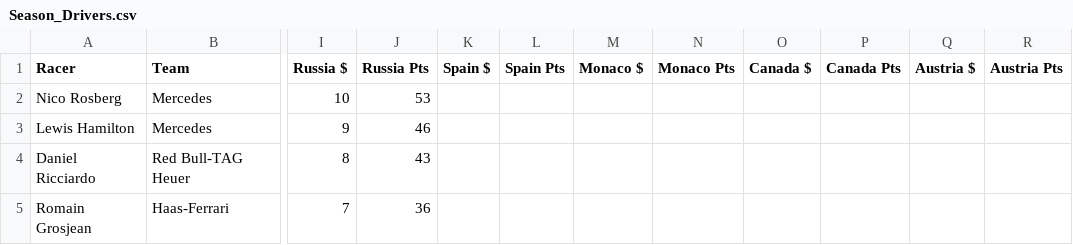
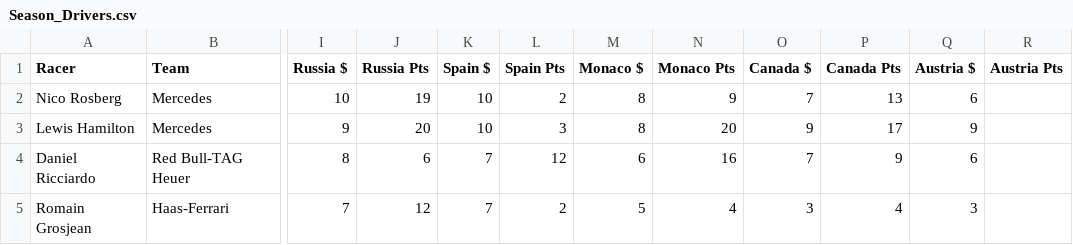
Before and after one commit to jankcious/fantasy-formula-one, a CSV file: Season_Drivers.csv, drawn as a sheet; only a part is shown, gaps mark what is left out; the diff covers the shown part only; the diff names each change by its address in the sheet, - before the commit and + after, or states it on an @@ line.

```diff
--- a/Season_Drivers.csv
+++ b/Season_Drivers.csv
-J2 (Russia Pts): 53
+J2 (Russia Pts): 19
-K2:K3 (Spain $): (empty)
+K2:K3 (Spain $): 10
-L2 (Spain Pts): (empty)
+L2 (Spain Pts): 2
-M2:M3 (Monaco $): (empty)
+M2:M3 (Monaco $): 8
-N2 (Monaco Pts): (empty)
+N2 (Monaco Pts): 9
-O2 (Canada $): (empty)
+O2 (Canada $): 7
-P2 (Canada Pts): (empty)
+P2 (Canada Pts): 13
-Q2 (Austria $): (empty)
+Q2 (Austria $): 6
-J3 (Russia Pts): 46
+J3 (Russia Pts): 20
-L3 (Spain Pts): (empty)
+L3 (Spain Pts): 3
-N3 (Monaco Pts): (empty)
+N3 (Monaco Pts): 20
-O3 (Canada $): (empty)
+O3 (Canada $): 9
-P3 (Canada Pts): (empty)
+P3 (Canada Pts): 17
-Q3 (Austria $): (empty)
+Q3 (Austria $): 9
-J4 (Russia Pts): 43
+J4 (Russia Pts): 6
-K4:K5 (Spain $): (empty)
+K4:K5 (Spain $): 7
-L4 (Spain Pts): (empty)
+L4 (Spain Pts): 12
-M4 (Monaco $): (empty)
+M4 (Monaco $): 6
-N4 (Monaco Pts): (empty)
+N4 (Monaco Pts): 16
-O4 (Canada $): (empty)
+O4 (Canada $): 7
-P4 (Canada Pts): (empty)
+P4 (Canada Pts): 9
-Q4 (Austria $): (empty)
+Q4 (Austria $): 6
-J5 (Russia Pts): 36
+J5 (Russia Pts): 12
-L5 (Spain Pts): (empty)
+L5 (Spain Pts): 2
-M5 (Monaco $): (empty)
+M5 (Monaco $): 5
-N5 (Monaco Pts): (empty)
+N5 (Monaco Pts): 4
-O5 (Canada $): (empty)
+O5 (Canada $): 3
-P5 (Canada Pts): (empty)
+P5 (Canada Pts): 4
-Q5 (Austria $): (empty)
+Q5 (Austria $): 3
```
Also changed, not shown: 152 edited cells elsewhere in this file, Season_Teams.csv, races/China.csv, 21 other files.
